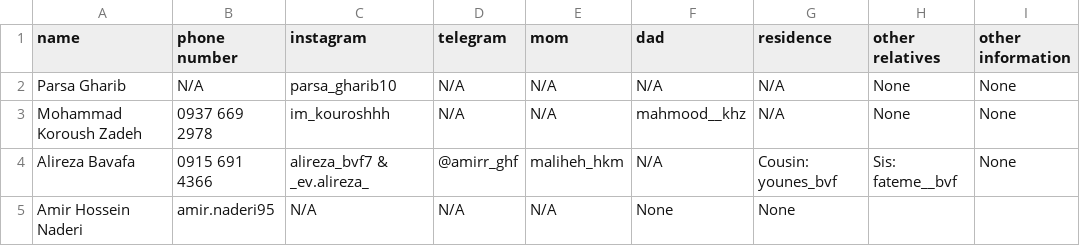
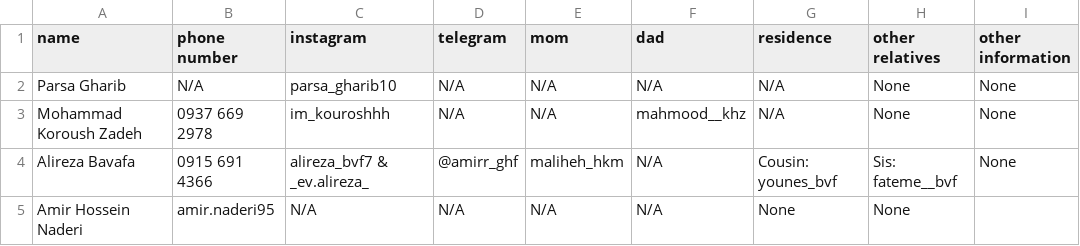
Before and after one commit to Maploop/DataCenter, a CSV file: very_important.csv, drawn as a sheet.

Commit message:
Update very_important.csv

```diff
--- a/very_important.csv
+++ b/very_important.csv
@@ -4,2 +4,2 @@ Mohammad Koroush Zadeh,0937 669 2978,im_kouroshhh,N/A,N/A,mahmood__khz,N/A,None,
 Alireza Bavafa,0915 691 4366,alireza_bvf7 & _ev.alireza_,@amirr_ghf,maliheh_hkm,N/A,Cousin: younes_bvf, Sis: fateme__bvf,None
-Amir Hossein Naderi,amir.naderi95,N/A,N/A,N/A,None,None
+Amir Hossein Naderi,amir.naderi95,N/A,N/A,N/A,N/A,None,None
```
